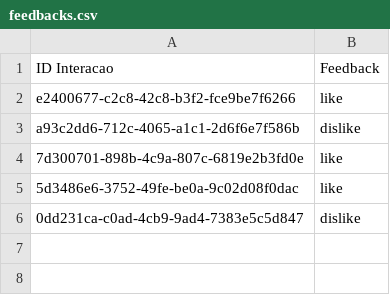
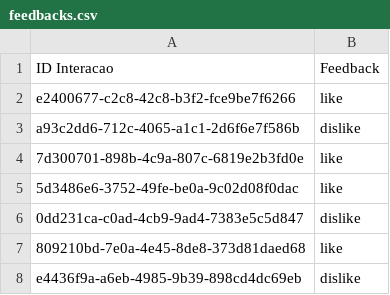
Before and after one commit to Fabriciofkt157/resultados-pierre, a CSV file: feedbacks.csv, drawn as a sheet; the diff names each change by its address in the sheet, - before the commit and + after, or states it on an @@ line.

```diff
--- a/feedbacks.csv
+++ b/feedbacks.csv
+row 7: 809210bd-7e0a-4e45-8de8-373d81daed68 | like
+row 8: e4436f9a-a6eb-4985-9b39-898cd4dc69eb | dislike
```
Also changed, not shown: metricas_performance.csv, 1 other file.
